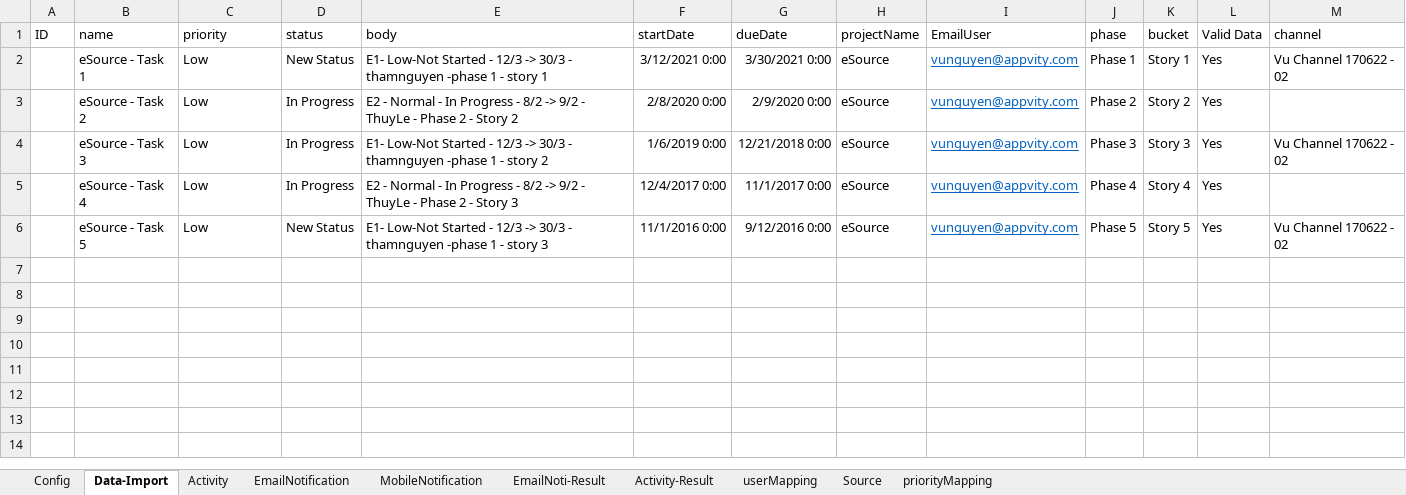
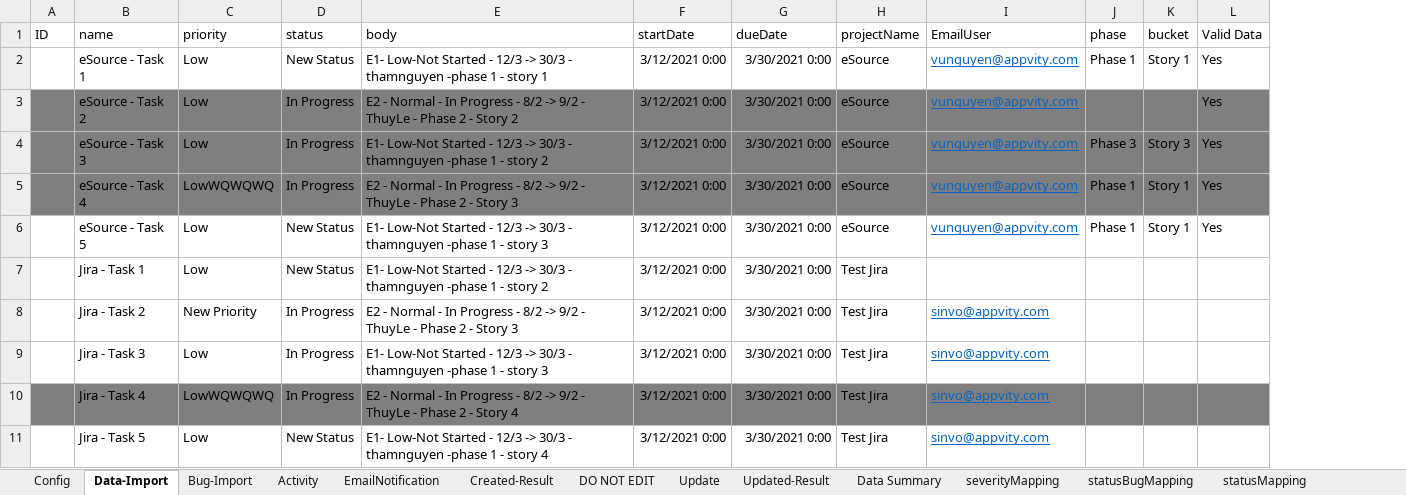
Before and after one commit to vunguyen-appvity/eTask-automation, an Excel workbook: ImportData.xlsx, sheet Data-Import, drawn as a sheet; only a part is shown; values as stored, in another font and other column widths than the file's, no borders; removed rows and columns are numbered as before the commit, all else as after; the diff covers the shown part only; the diff names each change by its address in the sheet, - before the commit and + after, or states it on an @@ line.

```diff
--- a/ImportData.xlsx (sheet Data-Import)
+++ b/ImportData.xlsx (sheet Data-Import)
+sheet tab: Bug-Import
+sheet tab: Created-Result
+sheet tab: DO NOT EDIT
+sheet tab: Update
+sheet tab: Updated-Result
+sheet tab: Data Summary
+sheet tab: severityMapping
+sheet tab: statusBugMapping
+sheet tab: statusMapping
-column M (channel), rows 2-6: Vu Channel 170622 - 02 |  | Vu Channel 170622 - 02 |  | Vu Channel 170622 - 02
-A3:L5 fill: none
+A3:L5 fill: #7F7F7F
-F3 (startDate): 2/8/2020 0:00
+F3 (startDate): 3/12/2021 0:00
-G3 (dueDate): 2/9/2020 0:00
+G3 (dueDate): 3/30/2021 0:00
-J3 (phase): Phase 2
+J3 (phase): (empty)
-K3 (bucket): Story 2
+K3 (bucket): (empty)
-F4 (startDate): 1/6/2019 0:00
+F4 (startDate): 3/12/2021 0:00
-G4 (dueDate): 12/21/2018 0:00
+G4 (dueDate): 3/30/2021 0:00
-C5 (priority): Low
+C5 (priority): LowWQWQWQ
-F5 (startDate): 12/4/2017 0:00
+F5 (startDate): 3/12/2021 0:00
-G5 (dueDate): 11/1/2017 0:00
+G5 (dueDate): 3/30/2021 0:00
-J5 (phase): Phase 4
+J5 (phase): Phase 1
-K5 (bucket): Story 4
+K5 (bucket): Story 1
-F6 (startDate): 11/1/2016 0:00
+F6 (startDate): 3/12/2021 0:00
-G6 (dueDate): 9/12/2016 0:00
+G6 (dueDate): 3/30/2021 0:00
-J6 (phase): Phase 5
+J6 (phase): Phase 1
-K6 (bucket): Story 5
+K6 (bucket): Story 1
+row 7:  | Jira - Task 1 | Low | New Status | E1- Low-Not Started - 12/3 -> 30/3 - thamnguyen -phase 1 - story 2 | 3/12/2021 0:00 | 3/30/2021 0:00 | Test Jira
+row 8:  | Jira - Task 2 | New Priority | In Progress | E2 - Normal - In Progress - 8/2 -> 9/2 - ThuyLe - Phase 2 - Story 3 | 3/12/2021 0:00 | 3/30/2021 0:00 | Test Jira | sinvo@appvity.com
+row 9:  | Jira - Task 3 | Low | In Progress | E1- Low-Not Started - 12/3 -> 30/3 - thamnguyen -phase 1 - story 3 | 3/12/2021 0:00 | 3/30/2021 0:00 | Test Jira | sinvo@appvity.com
+row 10:  | Jira - Task 4 | LowWQWQWQ | In Progress | E2 - Normal - In Progress - 8/2 -> 9/2 - ThuyLe - Phase 2 - Story 4 | 3/12/2021 0:00 | 3/30/2021 0:00 | Test Jira | sinvo@appvity.com
+row 11:  | Jira - Task 5 | Low | New Status | E1- Low-Not Started - 12/3 -> 30/3 - thamnguyen -phase 1 - story 4 | 3/12/2021 0:00 | 3/30/2021 0:00 | Test Jira | sinvo@appvity.com
```
Also changed, not shown: 9 added rows elsewhere in this sheet, sheet Activity-Result, sheet Activity, sheet Source, sheet EmailNoti-Result, sheet Config, sheet userMapping, 2 more sheets, other sheet tabs, 9 other files.
